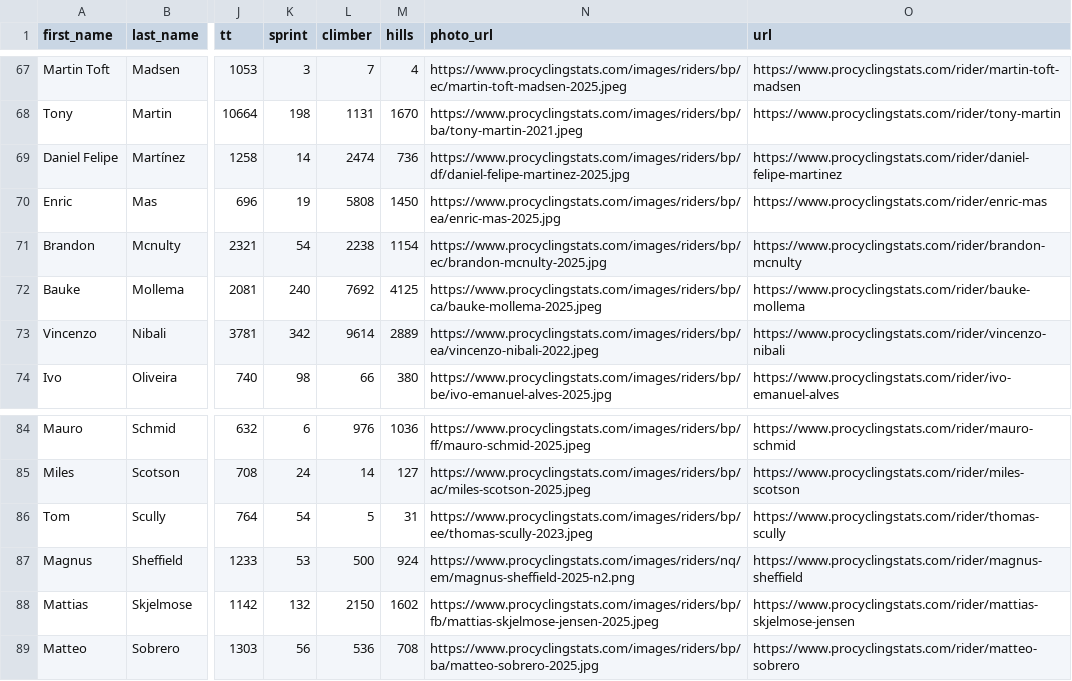
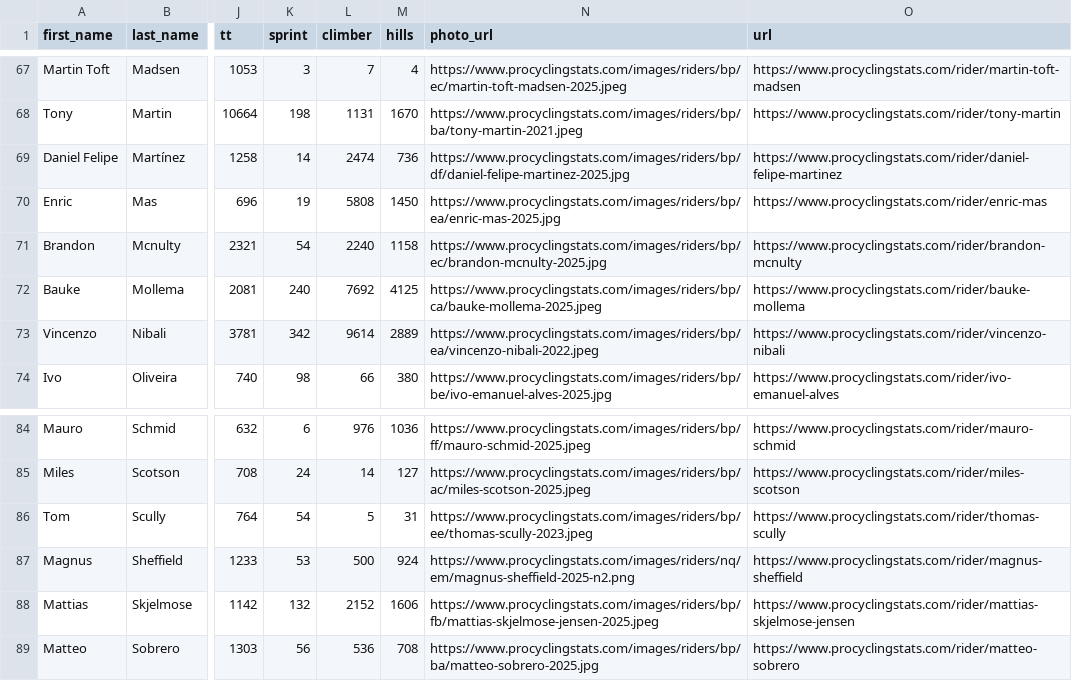
Before and after one commit to appollo30/PCS-chrono-cycling-time-trial-data-analysis, a CSV file: data/riders.csv, drawn as a sheet; only a part is shown, gaps mark what is left out; the diff covers the shown part only; the diff names each change by its address in the sheet, - before the commit and + after, or states it on an @@ line.

```diff
--- a/data/riders.csv
+++ b/data/riders.csv
-L71 (climber): 2238
+L71 (climber): 2240
-M71 (hills): 1154
+M71 (hills): 1158
-L88 (climber): 2150
+L88 (climber): 2152
-M88 (hills): 1602
+M88 (hills): 1606
```
Also changed, not shown: 1 added row, 1 removed row and 19 edited cells elsewhere in this file, data/races.csv, 1 other file.
